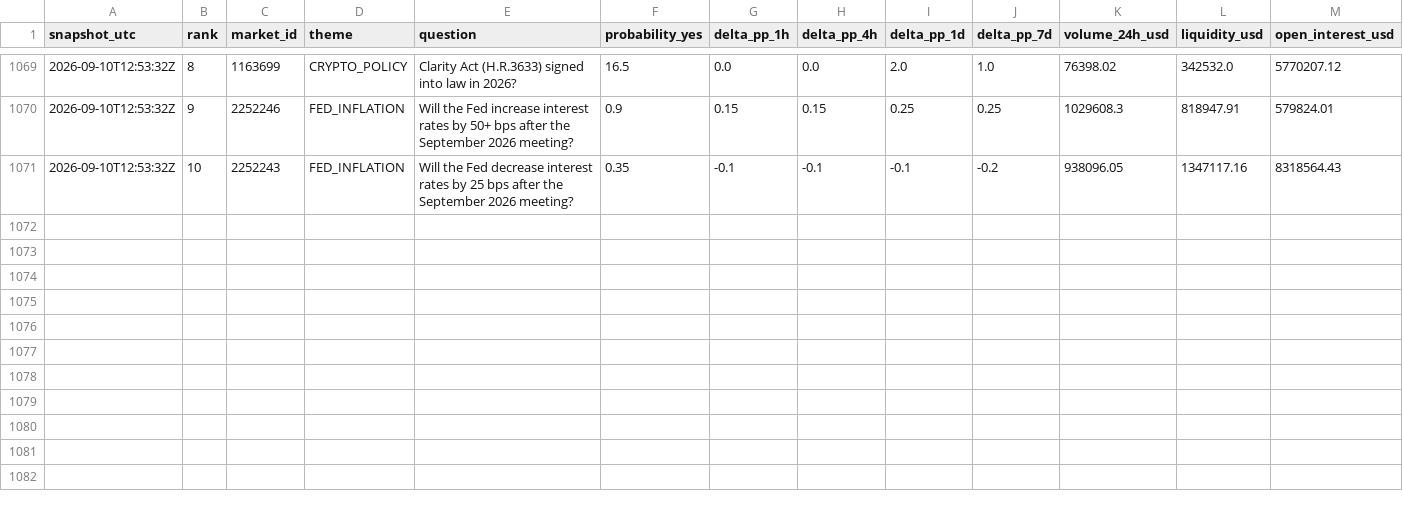
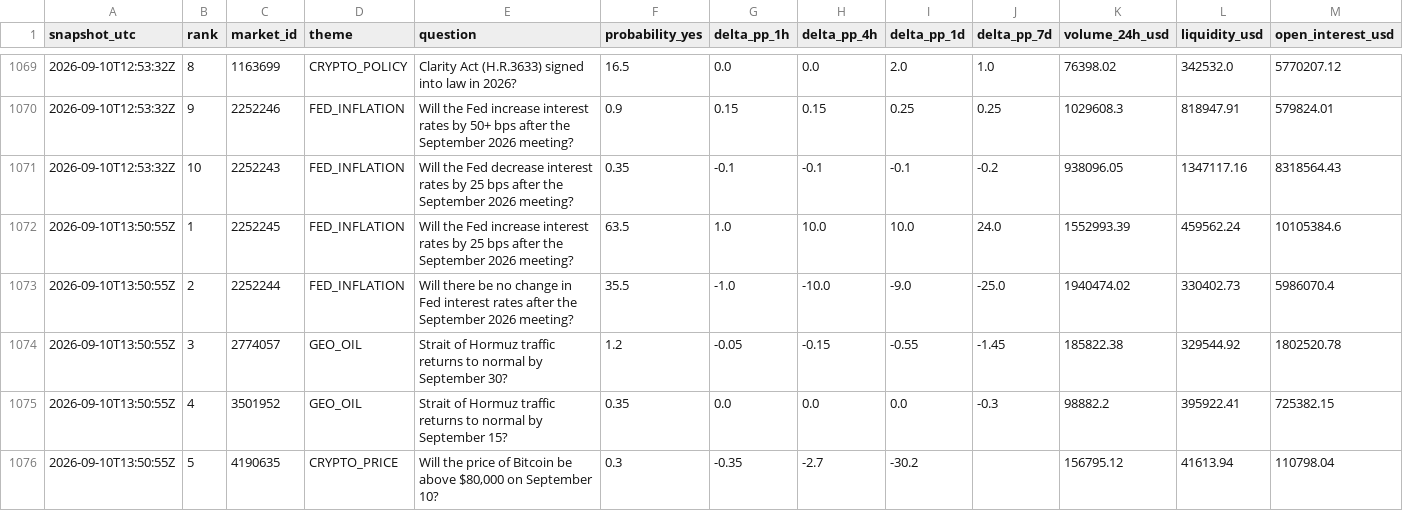
Before and after one commit to sovet12345688-debug/master-alt-cvd, a CSV file: polymarket/data/hourly_top10.csv, drawn as a sheet; only a part is shown, gaps mark what is left out; rows hold the shown columns only; the diff covers the shown part only; the diff names each change by its address in the sheet, - before the commit and + after, or states it on an @@ line.

Commit message:
data: hourly Polymarket expectation radar

```diff
--- a/polymarket/data/hourly_top10.csv
+++ b/polymarket/data/hourly_top10.csv
+row 1072: 2026-09-10T13:50:55Z | 1 | 2252245 | FED_INFLATION | Will the Fed increase interest rates by 25 bps after the September 2026 meeting? | 63.5 | 1.0 | 10.0 | 10.0 | 24.0 | 1552993.39 | 459562.24 | 10105384.6
+row 1073: 2026-09-10T13:50:55Z | 2 | 2252244 | FED_INFLATION | Will there be no change in Fed interest rates after the September 2026 meeting? | 35.5 | -1.0 | -10.0 | -9.0 | -25.0 | 1940474.02 | 330402.73 | 5986070.4
+row 1074: 2026-09-10T13:50:55Z | 3 | 2774057 | GEO_OIL | Strait of Hormuz traffic returns to normal by September 30? | 1.2 | -0.05 | -0.15 | -0.55 | -1.45 | 185822.38 | 329544.92 | 1802520.78
+row 1075: 2026-09-10T13:50:55Z | 4 | 3501952 | GEO_OIL | Strait of Hormuz traffic returns to normal by September 15? | 0.35 | 0.0 | 0.0 | 0.0 | -0.3 | 98882.2 | 395922.41 | 725382.15
+row 1076: 2026-09-10T13:50:55Z | 5 | 4190635 | CRYPTO_PRICE | Will the price of Bitcoin be above $80,000 on September 10? | 0.3 | -0.35 | -2.7 | -30.2 |  | 156795.12 | 41613.94 | 110798.04
```
Also changed, not shown: 5 added rows elsewhere in this file, 2 other files.
